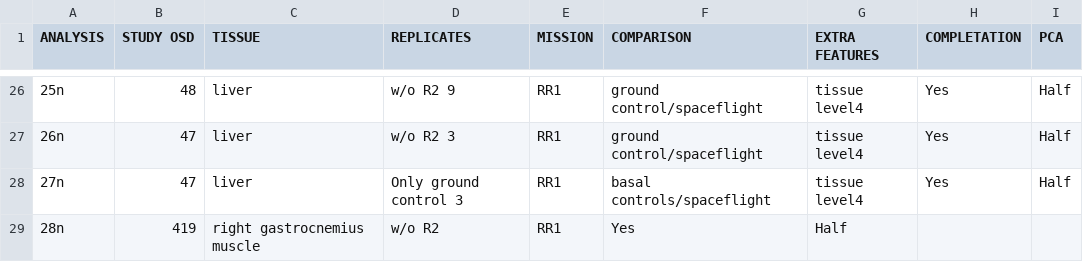
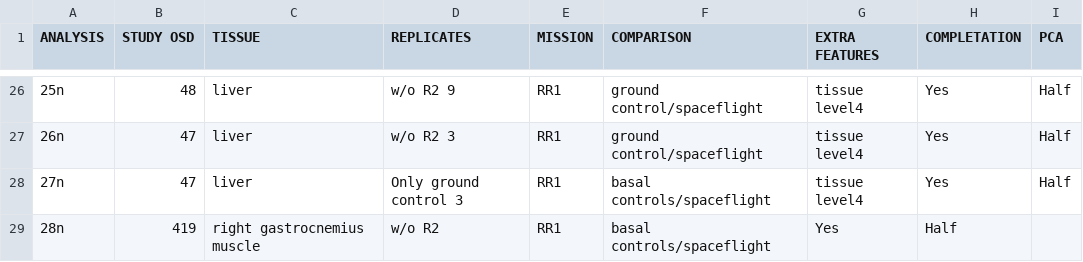
Before and after one commit to silviagenome/lncrna-genelab-atlas, a TSV file: tabla_TFM.tsv, drawn as a sheet; only a part is shown, gaps mark what is left out.

Commit message:
Update tabla_TFM.tsv

```diff
--- a/tabla_TFM.tsv
+++ b/tabla_TFM.tsv
@@ -28,2 +28,2 @@ ANALYSIS	STUDY OSD	TISSUE	REPLICATES	MISSION	COMPARISON	EXTRA FEATURES	COMPLETAT
 27n	47	liver	Only ground control 3	RR1	basal controls/spaceflight	tissue level4	Yes	Half
-28n	419	right gastrocnemius muscle	w/o R2	RR1	Yes	Half
+28n	419	right gastrocnemius muscle	w/o R2	RR1	basal controls/spaceflight	Yes	Half
```
